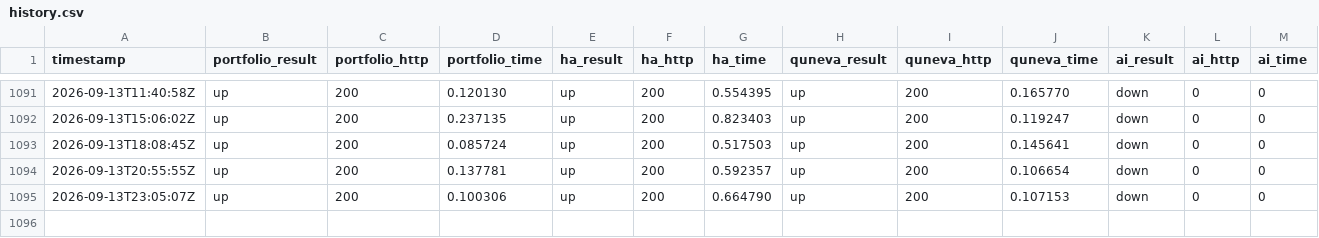
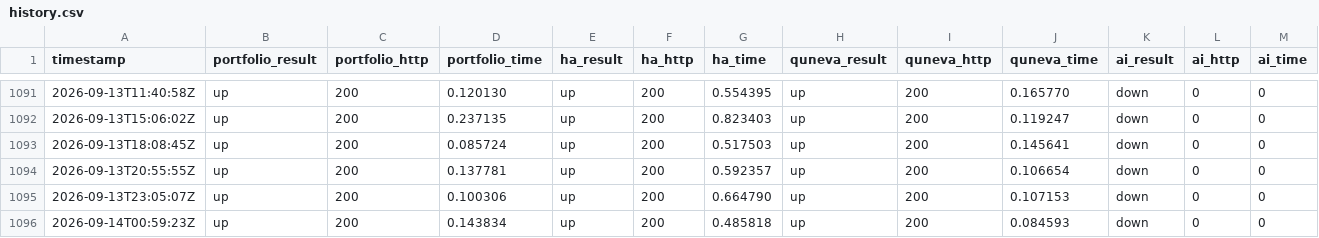
Before and after one commit to Abdelrahman-Ezzat-G/Portfolio-Status, a CSV file: data/history.csv, drawn as a sheet; only a part is shown, gaps mark what is left out; rows hold the shown columns only; the diff names each change by its address in the sheet, - before the commit and + after, or states it on an @@ line.

```diff
--- a/data/history.csv
+++ b/data/history.csv
+row 1096: 2026-09-14T00:59:23Z | up | 200 | 0.143834 | up | 200 | 0.485818 | up | 200 | 0.084593 | down | 0 | 0
```
Also changed, not shown: data/history-archive-2026-09.csv, 2 other files.
